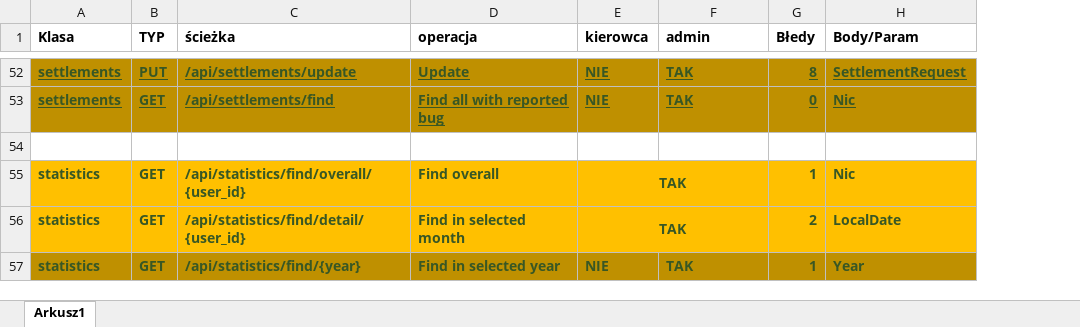
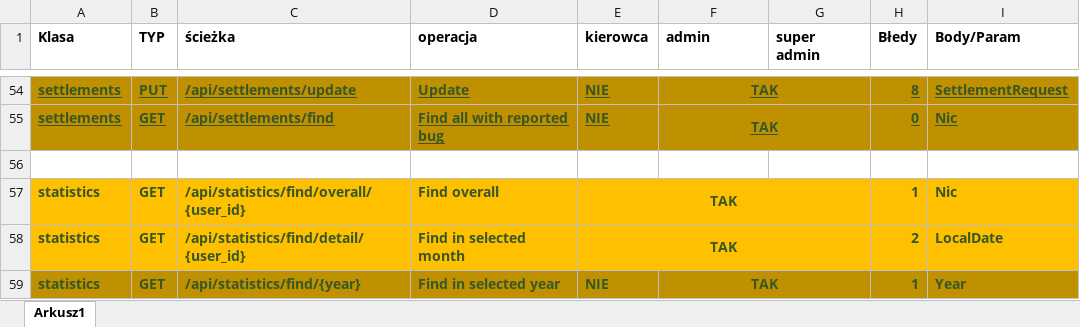
Before and after one commit to PiotrCiosmak/Automotive-partner-backend, an Excel workbook: docs/endpoints.xlsx, sheet Arkusz1, drawn as a sheet; only a part is shown, gaps mark what is left out; values as stored, in another font and other column widths than the file's, no borders; addresses are those after the commit; the diff covers the shown part only; the diff names each change by its address in the sheet, - before the commit and + after, or states it on an @@ line.

Commit message:
super admin role added

```diff
--- a/docs/endpoints.xlsx (sheet Arkusz1)
+++ b/docs/endpoints.xlsx (sheet Arkusz1)
+column G (super admin), empty
-F54:F55 alignment: left
+F54:F55 alignment: center
+F54:G54 merged
+F55:G55 merged
-F59 alignment: left
+F59 alignment: center
+F59:G59 merged
```
Also changed, not shown: 2 added rows, 9 edited cells, cell formats and merged cells elsewhere in this sheet, 15 other files.
